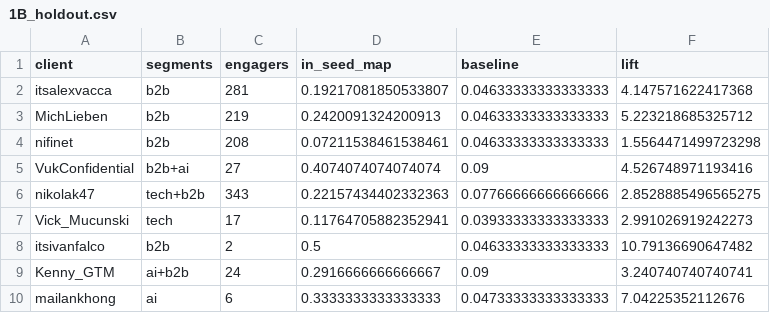
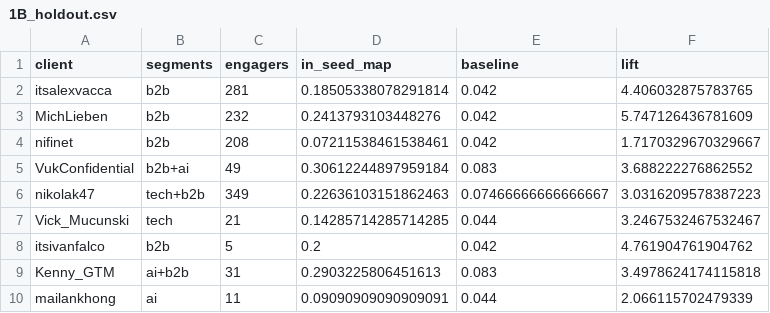
Before and after one commit to Sai-Prashanth123/Audience-Seeding, a CSV file: reports/1B_holdout.csv, drawn as a sheet; only a part is shown; the diff covers the shown part only.

```diff
--- a/reports/1B_holdout.csv
+++ b/reports/1B_holdout.csv
@@ -1,10 +1,10 @@
 client,segments,engagers,in_seed_map,baseline,lift
-itsalexvacca,b2b,281,0.19217081850533807,0.04633333333333333,4.147571622417368
-MichLieben,b2b,219,0.2420091324200913,0.04633333333333333,5.223218685325712
-nifinet,b2b,208,0.07211538461538461,0.04633333333333333,1.5564471499723298
-VukConfidential,b2b+ai,27,0.4074074074074074,0.09,4.526748971193416
-nikolak47,tech+b2b,343,0.22157434402332363,0.07766666666666666,2.8528885496565275
-Vick_Mucunski,tech,17,0.11764705882352941,0.03933333333333333,2.991026919242273
-itsivanfalco,b2b,2,0.5,0.04633333333333333,10.79136690647482
-Kenny_GTM,ai+b2b,24,0.2916666666666667,0.09,3.240740740740741
-mailankhong,ai,6,0.3333333333333333,0.04733333333333333,7.04225352112676
+itsalexvacca,b2b,281,0.18505338078291814,0.042,4.406032875783765
+MichLieben,b2b,232,0.2413793103448276,0.042,5.747126436781609
+nifinet,b2b,208,0.07211538461538461,0.042,1.7170329670329667
+VukConfidential,b2b+ai,49,0.30612244897959184,0.083,3.688222276862552
+nikolak47,tech+b2b,349,0.22636103151862463,0.07466666666666667,3.0316209578387223
+Vick_Mucunski,tech,21,0.14285714285714285,0.044,3.2467532467532467
+itsivanfalco,b2b,5,0.2,0.042,4.761904761904762
+Kenny_GTM,ai+b2b,31,0.2903225806451613,0.083,3.4978624174115818
+mailankhong,ai,11,0.09090909090909091,0.044,2.066115702479339
```
Also changed, not shown: 17 edited cells elsewhere in this file, reports/1A_metrics.csv, reports/1A_segment_sample.csv, 27 other files.
